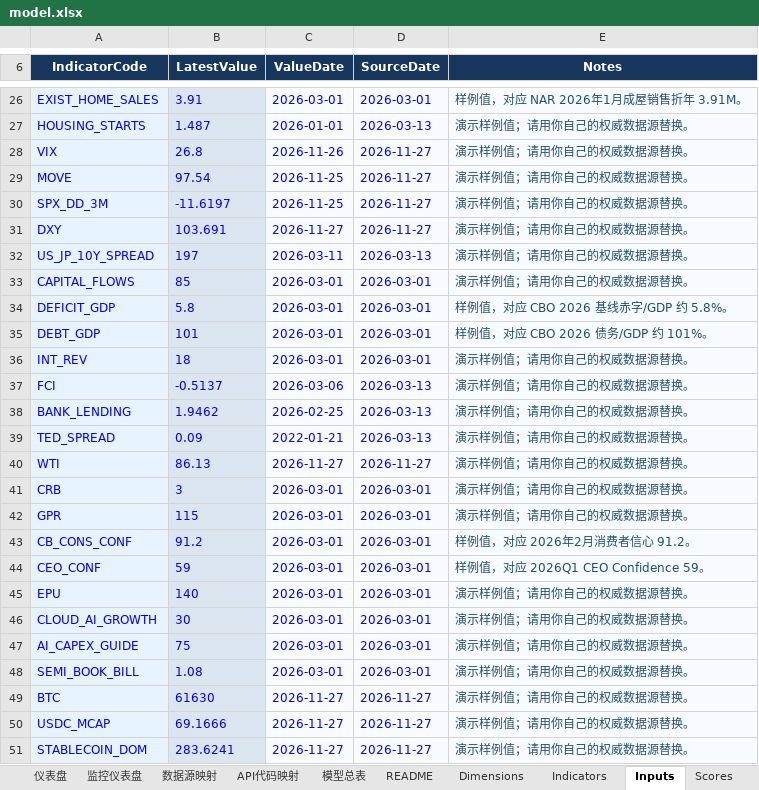
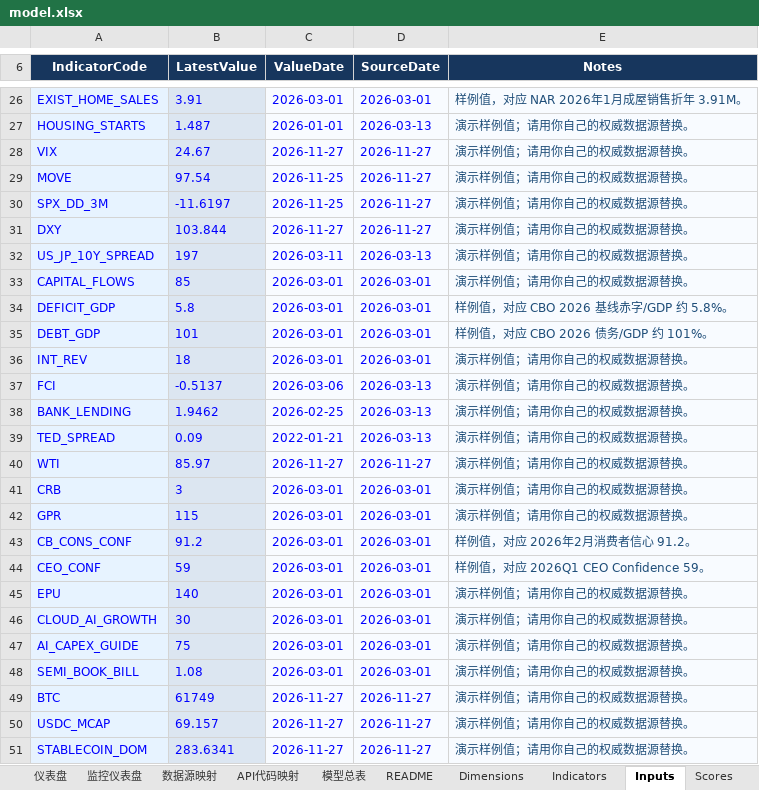
Before and after one commit to Joeyxia/MacoEcoReport, an Excel workbook: model.xlsx, sheet Inputs, drawn as a sheet; only a part is shown, gaps mark what is left out; values as stored, in another font and other column widths than the file's, no borders; the diff names each change by its address in the sheet, - before the commit and + after, or states it on an @@ line.

```diff
--- a/model.xlsx (sheet Inputs)
+++ b/model.xlsx (sheet Inputs)
-B28 (LatestValue): 26.8
+B28 (LatestValue): 24.67
-C28 (ValueDate): 2026-11-26
+C28 (ValueDate): 2026-11-27
-B31 (LatestValue): 103.691
+B31 (LatestValue): 103.844
-B40 (LatestValue): 86.13
+B40 (LatestValue): 85.97
-B49 (LatestValue): 61630
+B49 (LatestValue): 61749
-B50 (LatestValue): 69.1666
+B50 (LatestValue): 69.157
-B51 (LatestValue): 283.6241
+B51 (LatestValue): 283.6341
```
